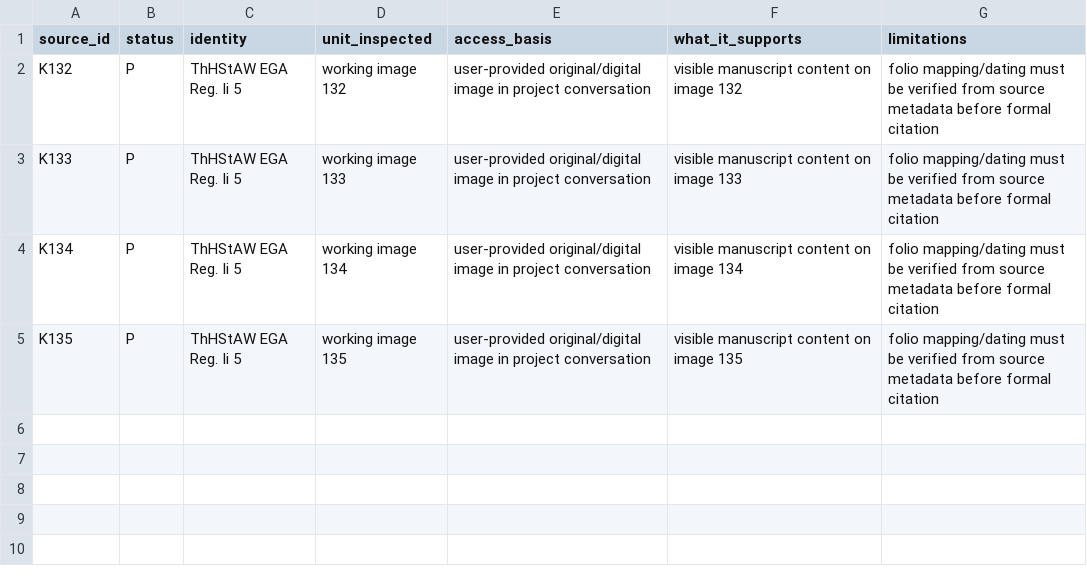
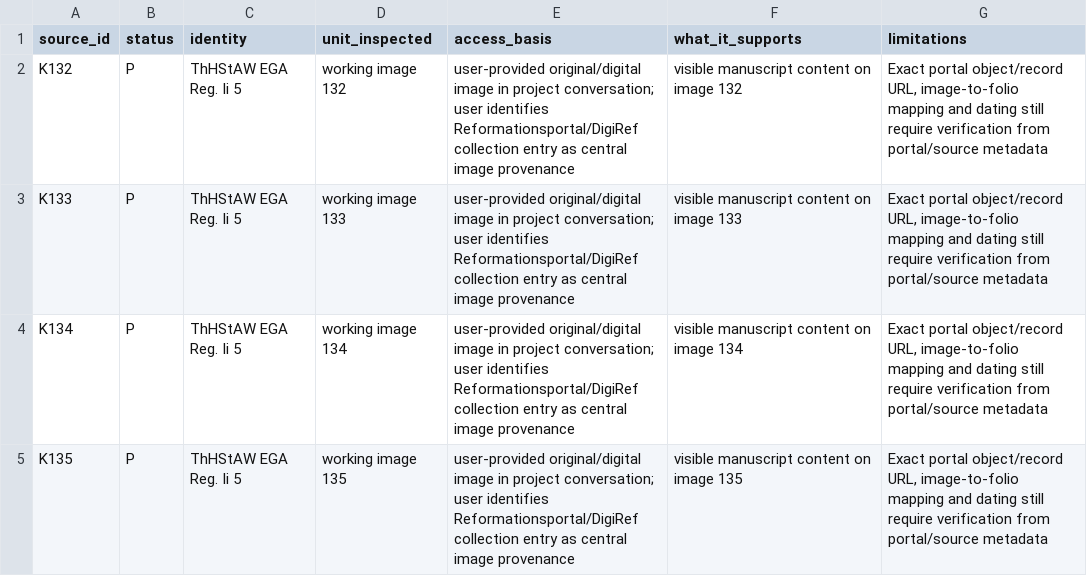
Before and after one commit to esany/paleo-type, a TSV file: projects/ega-reg-ii-5-knau/sources/source-register.tsv, drawn as a sheet.

Commit message:
Record Reformationsportal as image provenance lead

```diff
--- a/projects/ega-reg-ii-5-knau/sources/source-register.tsv
+++ b/projects/ega-reg-ii-5-knau/sources/source-register.tsv
@@ -1,5 +1,5 @@
 source_id	status	identity	unit_inspected	access_basis	what_it_supports	limitations
-K132	P	ThHStAW EGA Reg. Ii 5	working image 132	user-provided original/digital image in project conversation	visible manuscript content on image 132	folio mapping/dating must be verified from source metadata before formal citation
-K133	P	ThHStAW EGA Reg. Ii 5	working image 133	user-provided original/digital image in project conversation	visible manuscript content on image 133	folio mapping/dating must be verified from source metadata before formal citation
-K134	P	ThHStAW EGA Reg. Ii 5	working image 134	user-provided original/digital image in project conversation	visible manuscript content on image 134	folio mapping/dating must be verified from source metadata before formal citation
-K135	P	ThHStAW EGA Reg. Ii 5	working image 135	user-provided original/digital image in project conversation	visible manuscript content on image 135	folio mapping/dating must be verified from source metadata before formal citation
+K132	P	ThHStAW EGA Reg. Ii 5	working image 132	user-provided original/digital image in project conversation; user identifies Reformationsportal/DigiRef collection entry as central image provenance	visible manuscript content on image 132	Exact portal object/record URL, image-to-folio mapping and dating still require verification from portal/source metadata
+K133	P	ThHStAW EGA Reg. Ii 5	working image 133	user-provided original/digital image in project conversation; user identifies Reformationsportal/DigiRef collection entry as central image provenance	visible manuscript content on image 133	Exact portal object/record URL, image-to-folio mapping and dating still require verification from portal/source metadata
+K134	P	ThHStAW EGA Reg. Ii 5	working image 134	user-provided original/digital image in project conversation; user identifies Reformationsportal/DigiRef collection entry as central image provenance	visible manuscript content on image 134	Exact portal object/record URL, image-to-folio mapping and dating still require verification from portal/source metadata
+K135	P	ThHStAW EGA Reg. Ii 5	working image 135	user-provided original/digital image in project conversation; user identifies Reformationsportal/DigiRef collection entry as central image provenance	visible manuscript content on image 135	Exact portal object/record URL, image-to-folio mapping and dating still require verification from portal/source metadata
```
